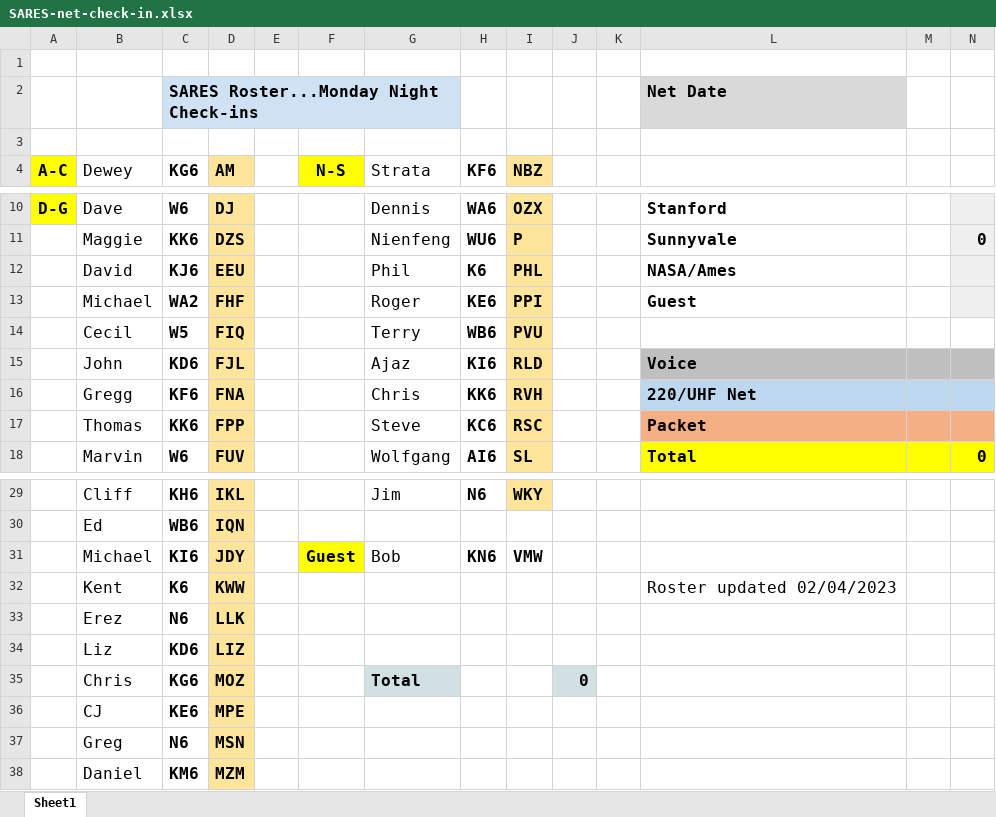
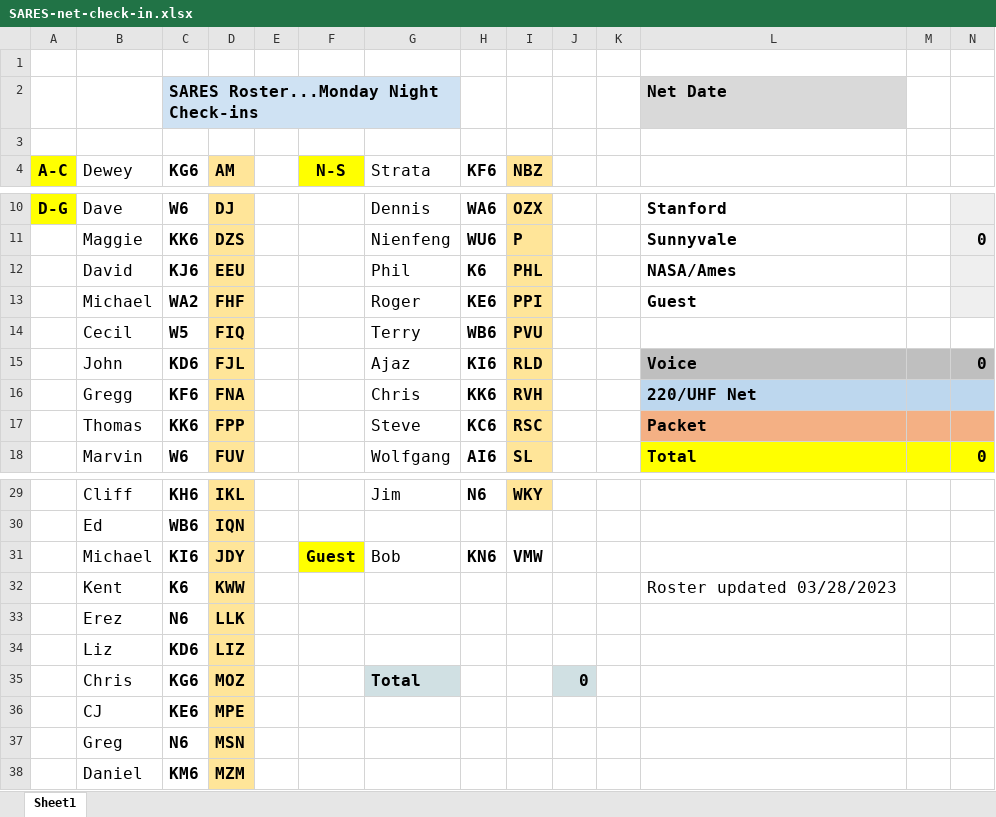
Before and after one commit to saresrg/Net-Control-Docs, an Excel workbook: SARES-net-check-in.xlsx, sheet Sheet1, drawn as a sheet; only a part is shown, gaps mark what is left out; values as stored, in another font and other column widths than the file's, no borders; charts and pictures not drawn; the diff names each change by its address in the sheet, - before the commit and + after, or states it on an @@ line.

Commit message:
Update net check-in list

```diff
--- a/SARES-net-check-in.xlsx (sheet Sheet1)
+++ b/SARES-net-check-in.xlsx (sheet Sheet1)
-N15: (empty)
+N15: 0
-L32: Roster updated 02/04/2023
+L32: Roster updated 03/28/2023
```
Also changed, not shown: charts or pictures.
